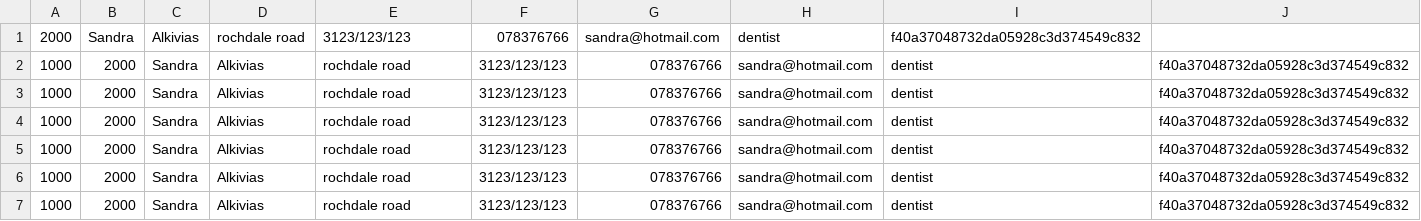
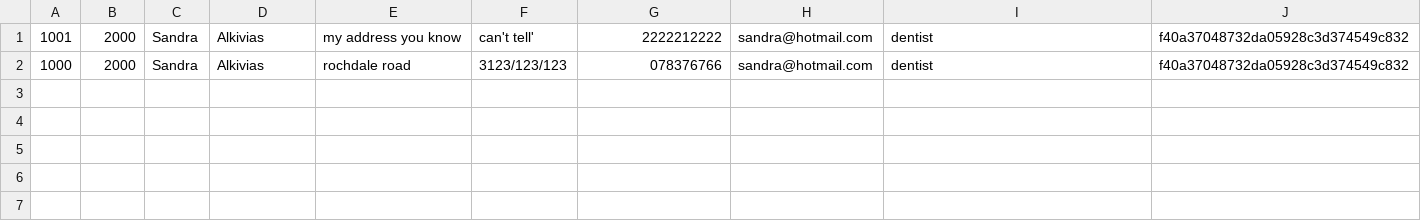
Before and after one commit to Muffin1/MEDI6, a CSV file: Group Project/csv/doctor.csv, drawn as a sheet.

Commit message:
Refactoring doctor_update_data

```diff
--- a/Group Project/csv/doctor.csv
+++ b/Group Project/csv/doctor.csv
@@ -1,7 +1,2 @@
-2000,Sandra,Alkivias,rochdale road,3123/123/123,078376766,sandra@hotmail.com,dentist,f40a37048732da05928c3d374549c832
-1000,2000,Sandra,Alkivias,rochdale road,3123/123/123,078376766,sandra@hotmail.com,dentist,f40a37048732da05928c3d374549c832
-1000,2000,Sandra,Alkivias,rochdale road,3123/123/123,078376766,sandra@hotmail.com,dentist,f40a37048732da05928c3d374549c832
-1000,2000,Sandra,Alkivias,rochdale road,3123/123/123,078376766,sandra@hotmail.com,dentist,f40a37048732da05928c3d374549c832
-1000,2000,Sandra,Alkivias,rochdale road,3123/123/123,078376766,sandra@hotmail.com,dentist,f40a37048732da05928c3d374549c832
-1000,2000,Sandra,Alkivias,rochdale road,3123/123/123,078376766,sandra@hotmail.com,dentist,f40a37048732da05928c3d374549c832
+1001,2000,Sandra,Alkivias,my address you know,can't tell',2222212222,sandra@hotmail.com,dentist,f40a37048732da05928c3d374549c832
 1000,2000,Sandra,Alkivias,rochdale road,3123/123/123,078376766,sandra@hotmail.com,dentist,f40a37048732da05928c3d374549c832
```
Also changed, not shown: Group Project/csv/patient.csv, Group Project/csv/user.csv, 4 other files.
